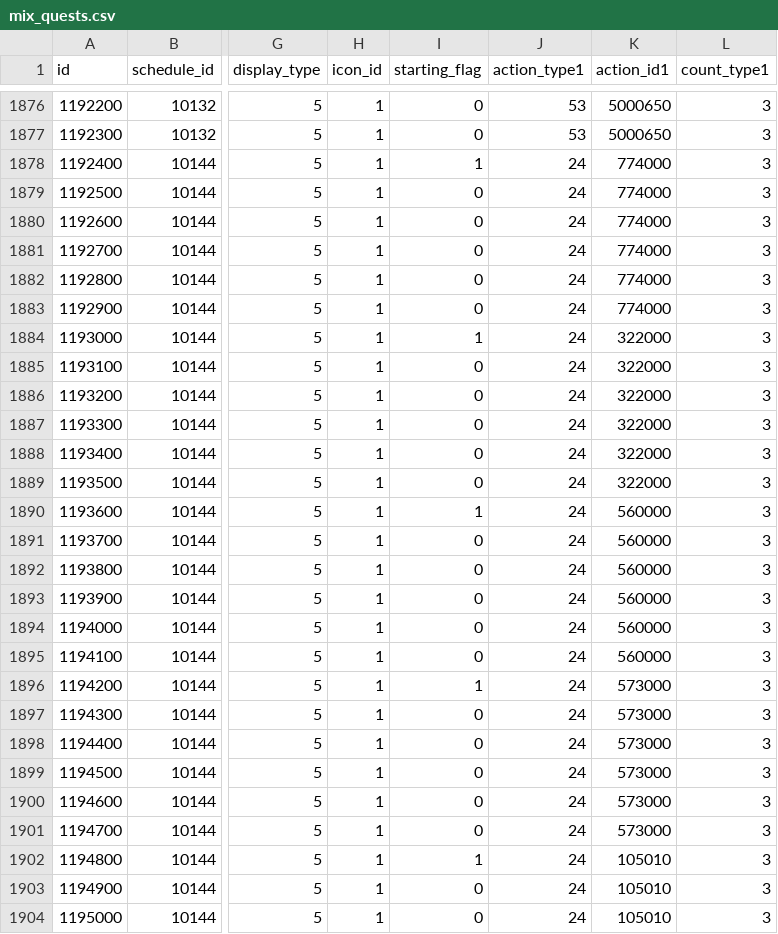
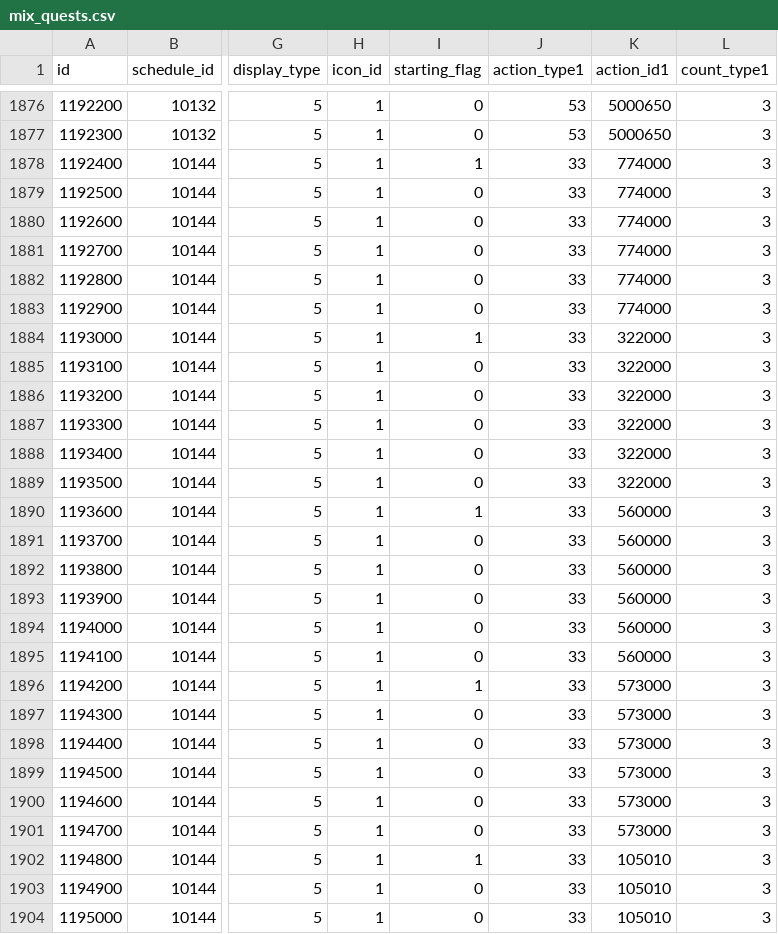
Before and after one commit to ketakeda/MTC-Plan, a CSV file: master/csv/mix_quests.csv, drawn as a sheet; only a part is shown, gaps mark what is left out; the diff covers the shown part only; the diff names each change by its address in the sheet, - before the commit and + after, or states it on an @@ line.

Commit message:
【ハラ】バレンタインクエスト修正

```diff
--- a/master/csv/mix_quests.csv
+++ b/master/csv/mix_quests.csv
-J1878:J1904 (action_type1): 24
+J1878:J1904 (action_type1): 33
```
Also changed, not shown: 55 edited cells elsewhere in this file.
